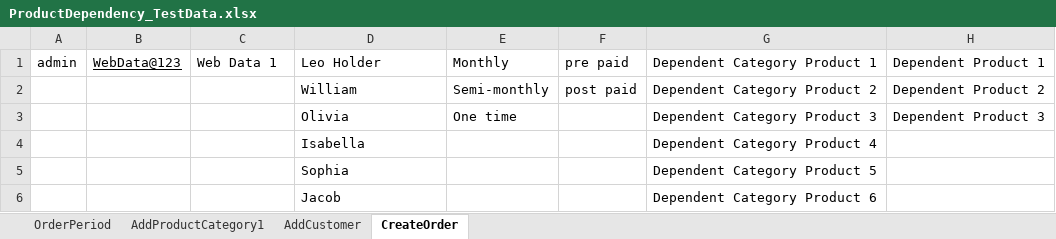
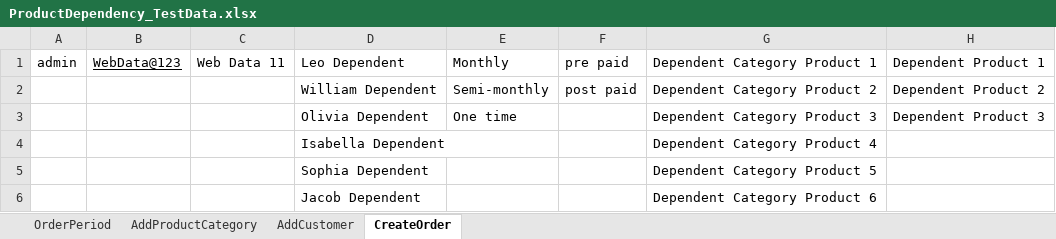
Before and after one commit to indianashu/WDAutomation, an Excel workbook: ProductDependency_TestData.xlsx, sheet CreateOrder, drawn as a sheet; values as stored, in another font and other column widths than the file's, no borders; the diff names each change by its address in the sheet, - before the commit and + after, or states it on an @@ line.

Commit message:
Reduce the Code for the Product Dependency Test Plan

```diff
--- a/ProductDependency_TestData.xlsx (sheet CreateOrder)
+++ b/ProductDependency_TestData.xlsx (sheet CreateOrder)
-sheet tab: AddProductCategory1
+sheet tab: AddProductCategory
-C1: Web Data 1
+C1: Web Data 11
-D1: Leo Holder
+D1: Leo Dependent
-D2: William
+D2: William Dependent
-D3: Olivia
+D3: Olivia Dependent
-D4: Isabella
+D4: Isabella Dependent
-D5: Sophia
+D5: Sophia Dependent
-D6: Jacob
+D6: Jacob Dependent
```
Also changed, not shown: sheet AddCustomer, sheet OrderPeriod, sheet AddProductCategory, 6 other files.
